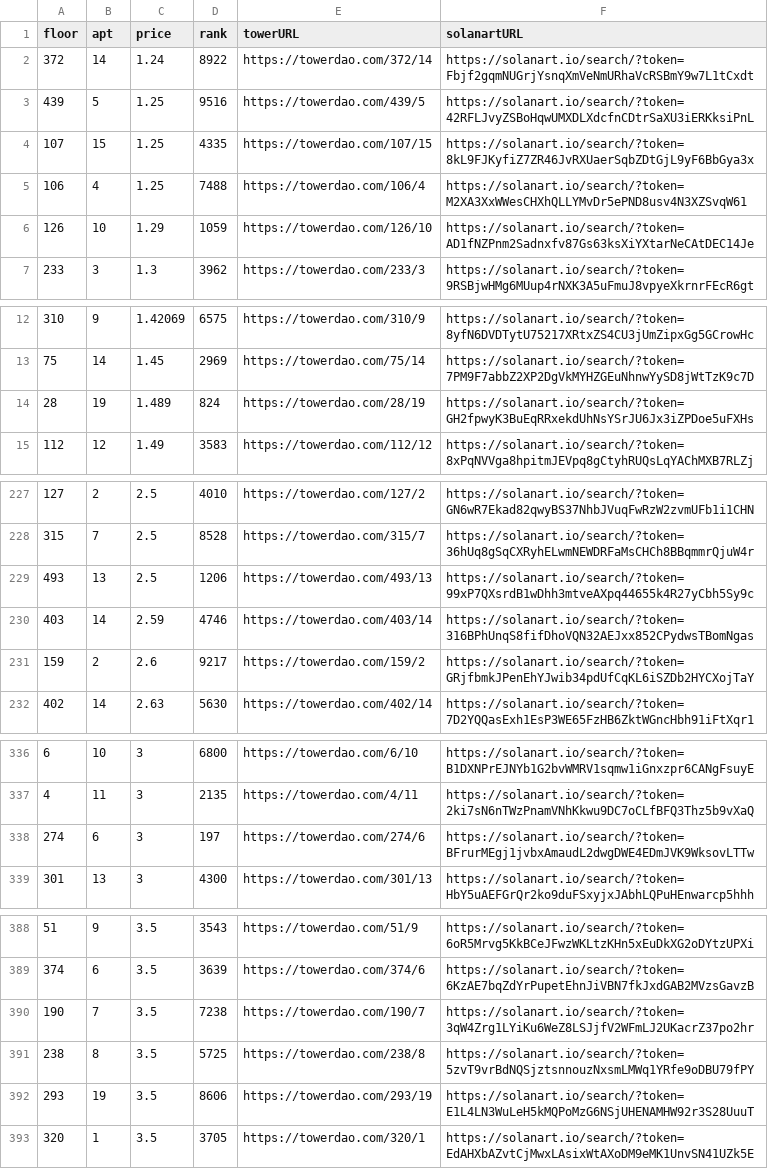
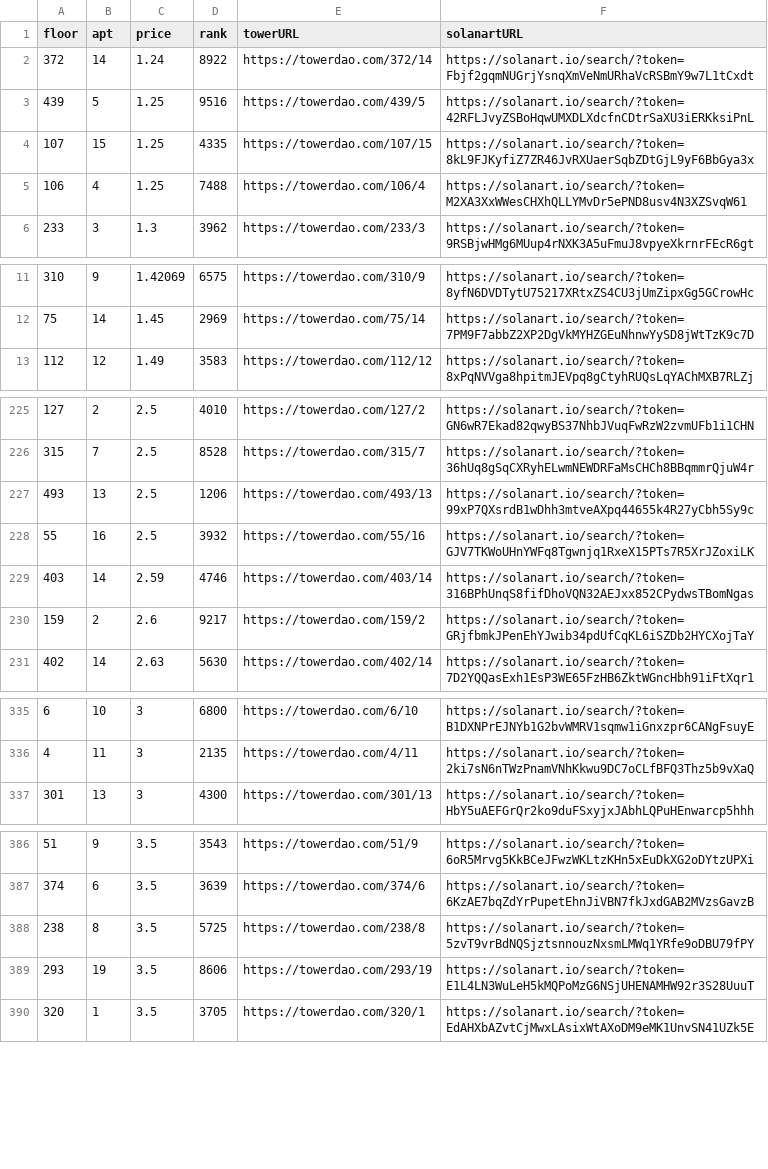
Before and after one commit to braposo/thetower-monitor, a CSV file: data-solanart.csv, drawn as a sheet; only a part is shown, gaps mark what is left out; the diff covers the shown part only.

Commit message:
Flat: latest data (2021-11-27T17:00:29.477Z) {   "date": "2021-11-27T17:00:29.477Z",   "files": [     {       "name": "data-magiceden.csv",       "deltaBytes": -1,       "source": "https://api-mainnet.magiceden.io/rpc/getListedNFTsByQuery?q=%7B%22%24match%22%3A%7B%22collectionSymbol%22%3A%22the_tower%22%7D%2C%22%24sort%22%3A%7B%22takerAmount%22%3A1%2C%22createdAt%22%3A-1%7D%7D"     },     {       "name": "data-solanart.csv",       "deltaBytes": -248,       "source": "https://qzlsklfacc.medianetwork.cloud/nft_for_sale?collection=thetower"     }   ] }

```diff
--- a/data-solanart.csv
+++ b/data-solanart.csv
@@ -5,3 +5,2 @@ floor,apt,price,rank,towerURL,solanartURL
 106,4,1.25,7488,https://towerdao.com/106/4,https://solanart.io/search/?token=M2XA3XxWWesCHXhQLLYMvDr5ePND8usv4N3XZSvqW61
-126,10,1.29,1059,https://towerdao.com/126/10,https://solanart.io/search/?token=AD1fNZPnm2Sadnxfv87Gs63ksXiYXtarNeCAtDEC14Je
 233,3,1.3,3962,https://towerdao.com/233/3,https://solanart.io/search/?token=9RSBjwHMg6MUup4rNXK3A5uFmuJ8vpyeXkrnrFEcR6gt
@@ -13,3 +12,2 @@ floor,apt,price,rank,towerURL,solanartURL
 75,14,1.45,2969,https://towerdao.com/75/14,https://solanart.io/search/?token=7PM9F7abbZ2XP2DgVkMYHZGEuNhnwYySD8jWtTzK9c7D
-28,19,1.489,824,https://towerdao.com/28/19,https://solanart.io/search/?token=GH2fpwyK3BuEqRRxekdUhNsYSrJU6Jx3iZPDoe5uFXHs
 112,12,1.49,3583,https://towerdao.com/112/12,https://solanart.io/search/?token=8xPqNVVga8hpitmJEVpq8gCtyhRUQsLqYAChMXB7RLZj
@@ -229,2 +227,3 @@ floor,apt,price,rank,towerURL,solanartURL
 493,13,2.5,1206,https://towerdao.com/493/13,https://solanart.io/search/?token=99xP7QXsrdB1wDhh3mtveAXpq44655k4R27yCbh5Sy9c
+55,16,2.5,3932,https://towerdao.com/55/16,https://solanart.io/search/?token=GJV7TKWoUHnYWFq8Tgwnjq1RxeX15PTs7R5XrJZoxiLK
 403,14,2.59,4746,https://towerdao.com/403/14,https://solanart.io/search/?token=316BPhUnqS8fifDhoVQN32AEJxx852CPydwsTBomNgas
@@ -337,3 +336,2 @@ floor,apt,price,rank,towerURL,solanartURL
 4,11,3,2135,https://towerdao.com/4/11,https://solanart.io/search/?token=2ki7sN6nTWzPnamVNhKkwu9DC7oCLfBFQ3Thz5b9vXaQ
-274,6,3,197,https://towerdao.com/274/6,https://solanart.io/search/?token=BFrurMEgj1jvbxAmaudL2dwgDWE4EDmJVK9WksovLTTw
 301,13,3,4300,https://towerdao.com/301/13,https://solanart.io/search/?token=HbY5uAEFGrQr2ko9duFSxyjxJAbhLQPuHEnwarcp5hhh
@@ -389,3 +387,2 @@ floor,apt,price,rank,towerURL,solanartURL
 374,6,3.5,3639,https://towerdao.com/374/6,https://solanart.io/search/?token=6KzAE7bqZdYrPupetEhnJiVBN7fkJxdGAB2MVzsGavzB
-190,7,3.5,7238,https://towerdao.com/190/7,https://solanart.io/search/?token=3qW4Zrg1LYiKu6WeZ8LSJjfV2WFmLJ2UKacrZ37po2hr
 238,8,3.5,5725,https://towerdao.com/238/8,https://solanart.io/search/?token=5zvT9vrBdNQSjztsnnouzNxsmLMWq1YRfe9oDBU79fPY
```
Also changed, not shown: 2 added rows and 1 removed row elsewhere in this file, data-magiceden.csv.
